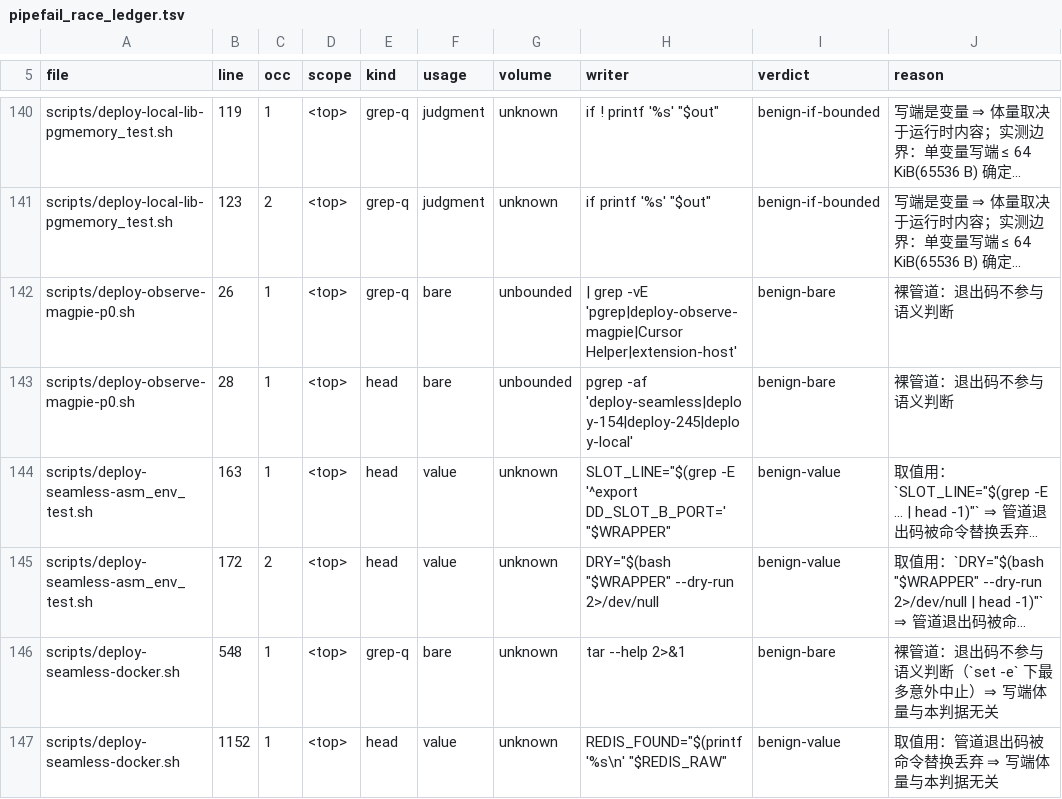
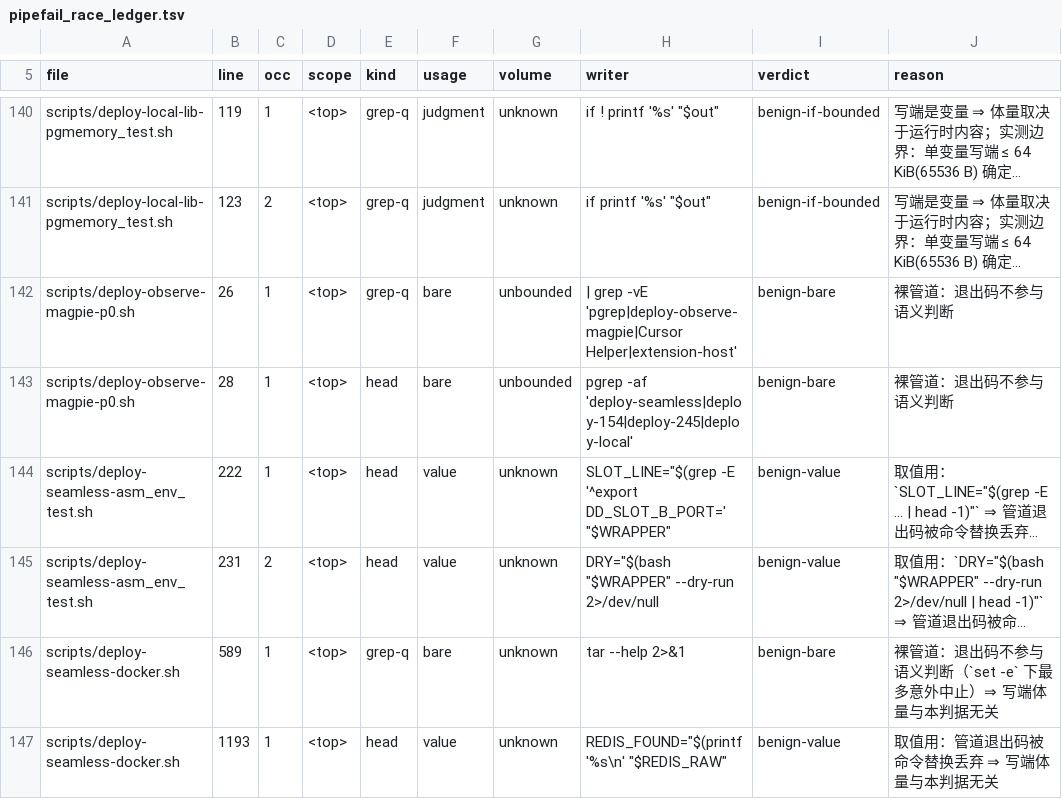
Before and after one commit to halfking/ai-native-gateway-core, a TSV file: scripts/ursmcheck/pipefail_race_ledger.tsv, drawn as a sheet; only a part is shown, gaps mark what is left out; long unchanged cells end in …; the diff covers the shown part only; the diff names each change by its address in the sheet, - before the commit and + after, or states it on an @@ line.

```diff
--- a/scripts/ursmcheck/pipefail_race_ledger.tsv
+++ b/scripts/ursmcheck/pipefail_race_ledger.tsv
-B144 (line): 163
+B144 (line): 222
-B145 (line): 172
+B145 (line): 231
-B146 (line): 548
+B146 (line): 589
-B147 (line): 1152
+B147 (line): 1193
```
Also changed, not shown: 2 added rows and 20 edited cells elsewhere in this file, 3 other files.
